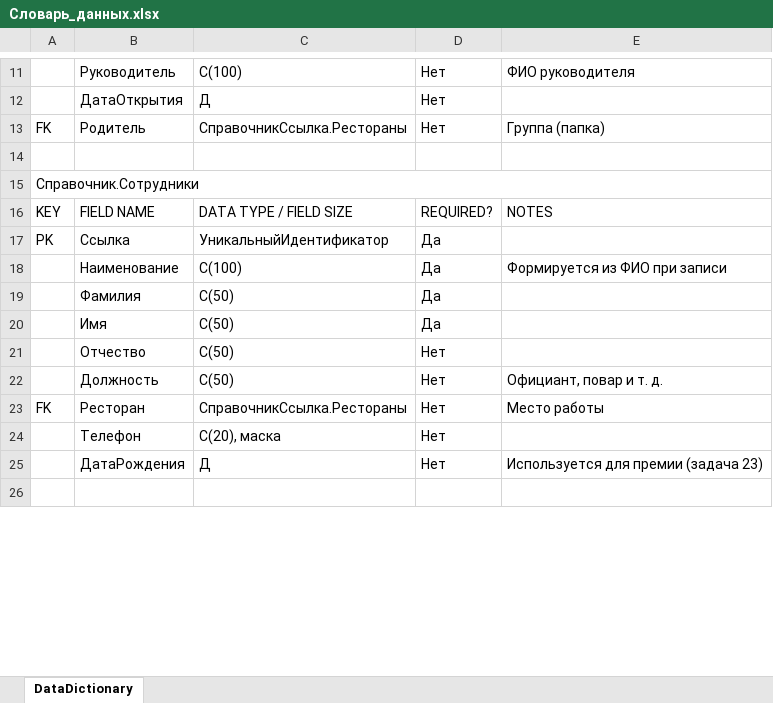
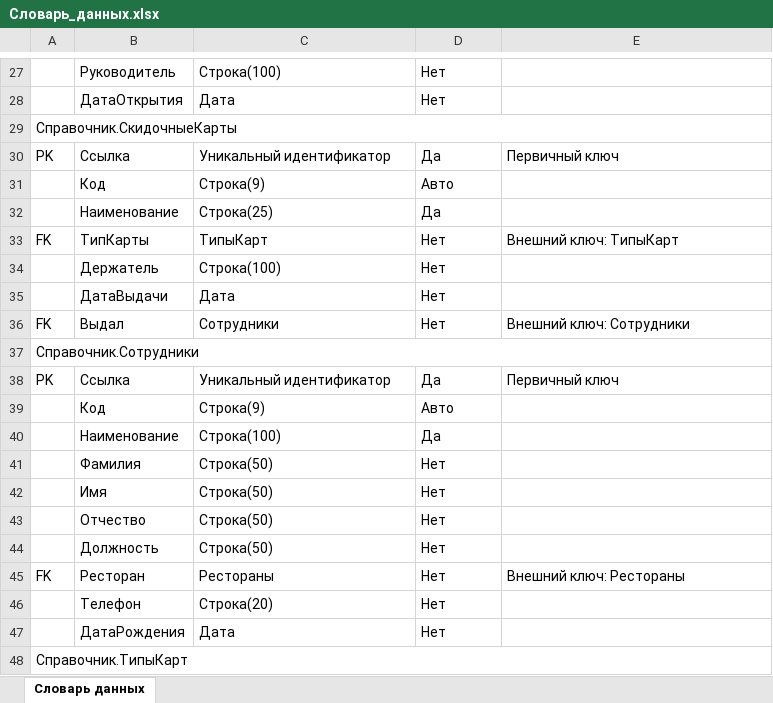
Before and after one commit to leymor1337/up, an Excel workbook: docs/Словарь_данных.xlsx, sheet Словарь данных, drawn as a sheet; only a part is shown, gaps mark what is left out; values as stored, in another font and other column widths than the file's, no cell formats; removed rows and columns are numbered as before the commit, all else as after; the diff covers the shown part only; the diff names each change by its address in the sheet, - before the commit and + after, or states it on an @@ line.

```diff
--- a/docs/Словарь_данных.xlsx (sheet Словарь данных)
+++ b/docs/Словарь_данных.xlsx (sheet Словарь данных)
-sheet tab: DataDictionary
+sheet tab: Словарь данных
-C27: С(100)
+C27: Строка(100)
-E27: ФИО руководителя
+E27: (empty)
-C28: Д
+C28: Дата
@@ row 61 moved to row 29: Справочник.СкидочныеКарты @@
+row 30: PK | Ссылка | Уникальный идентификатор | Да | Первичный ключ
+row 31:  | Код | Строка(9) | Авто
+row 32:  | Наименование | Строка(25) | Да
-B33: Родитель
+B33: ТипКарты
-C33: СправочникСсылка.Рестораны
+C33: ТипыКарт
-E33: Группа (папка)
+E33: Внешний ключ: ТипыКарт
-row 34: (empty)
+row 34:  | Держатель | Строка(100) | Нет
+row 35:  | ДатаВыдачи | Дата | Нет
+row 36: FK | Выдал | Сотрудники | Нет | Внешний ключ: Сотрудники
-row 16: KEY | FIELD NAME | DATA TYPE / FIELD SIZE | REQUIRED? | NOTES
-C38: УникальныйИдентификатор
+C38: Уникальный идентификатор
-E38: (empty)
+E38: Первичный ключ
+row 39:  | Код | Строка(9) | Авто
-C40: С(100)
+C40: Строка(100)
-E40: Формируется из ФИО при записи
+E40: (empty)
-row 19:  | Фамилия | С(50) | Да
-row 20:  | Имя | С(50) | Да
+row 41:  | Фамилия | Строка(50) | Нет
+row 42:  | Имя | Строка(50) | Нет
-C43:C44: С(50)
+C43:C44: Строка(50)
-E44: Официант, повар и т. д.
+E44: (empty)
-C45: СправочникСсылка.Рестораны
+C45: Рестораны
-E45: Место работы
+E45: Внешний ключ: Рестораны
-C46: С(20), маска
+C46: Строка(20)
-C47: Д
+C47: Дата
-E47: Используется для премии (задача 23)
+E47: (empty)
-A48: (empty)
+A48: Справочник.ТипыКарт
+A48:E48 merged
```
Also changed, not shown: 57 added rows, 84 removed rows, 2 moved rows and 46 edited cells elsewhere in this sheet, cell formats, 13 other files.
